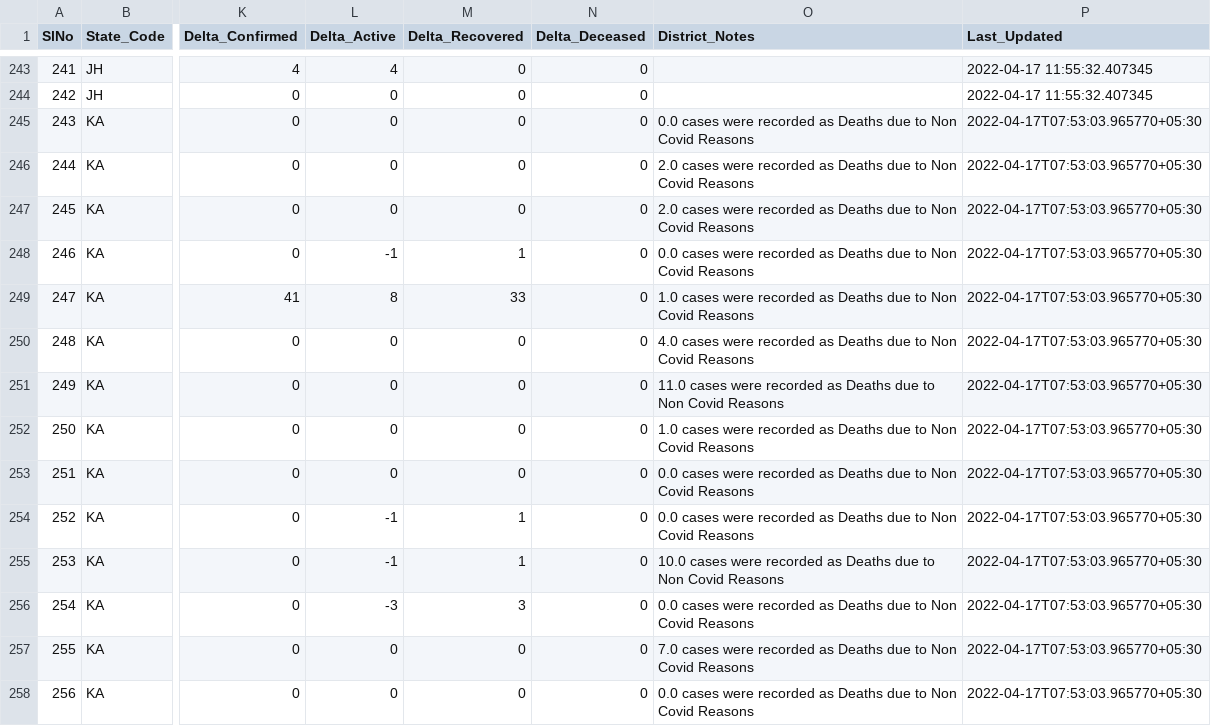
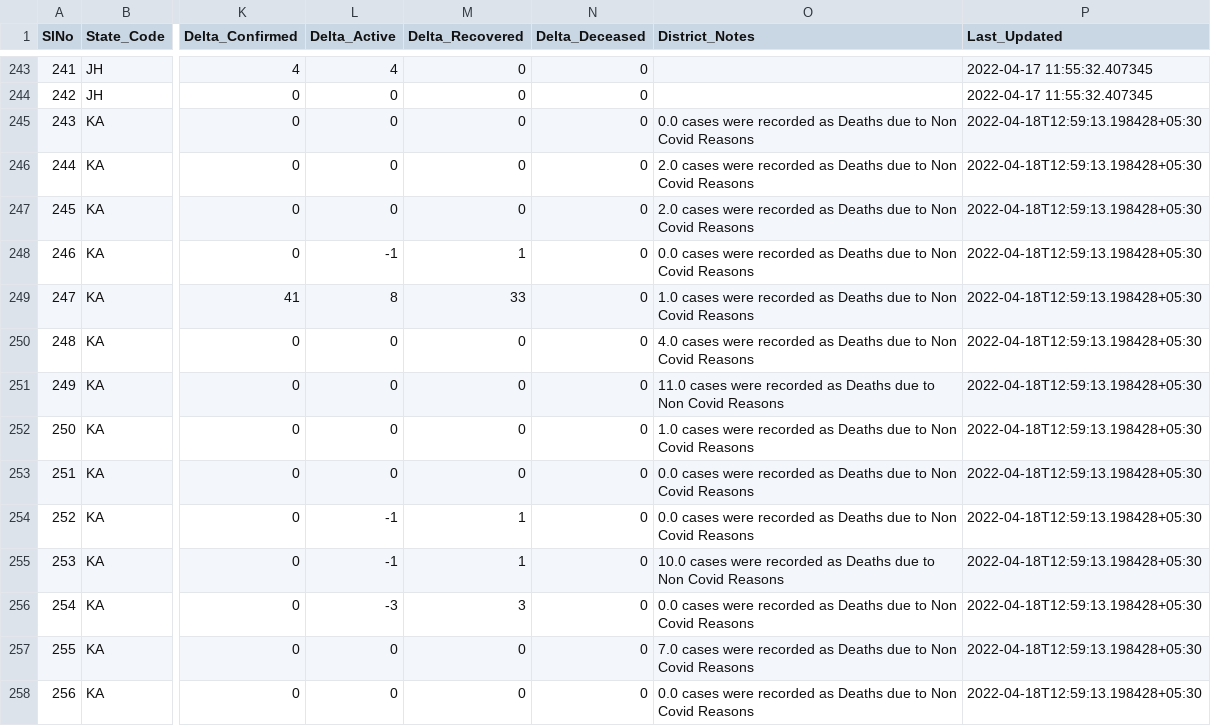
Before and after one commit to incovid19/data, a CSV file: csv/latest/district_wise.csv, drawn as a sheet; only a part is shown, gaps mark what is left out; the diff covers the shown part only; the diff names each change by its address in the sheet, - before the commit and + after, or states it on an @@ line.

```diff
--- a/csv/latest/district_wise.csv
+++ b/csv/latest/district_wise.csv
-P245:P258 (Last_Updated): 2022-04-17T07:53:03.965770+05:30
+P245:P258 (Last_Updated): 2022-04-18T12:59:13.198428+05:30
```
Also changed, not shown: 3 added rows, 1 removed row, 31 edited cells and row numbers in column A elsewhere in this file, csv/latest/state_wise.csv, csv/latest/state_wise_daily.csv, 6 other files.
